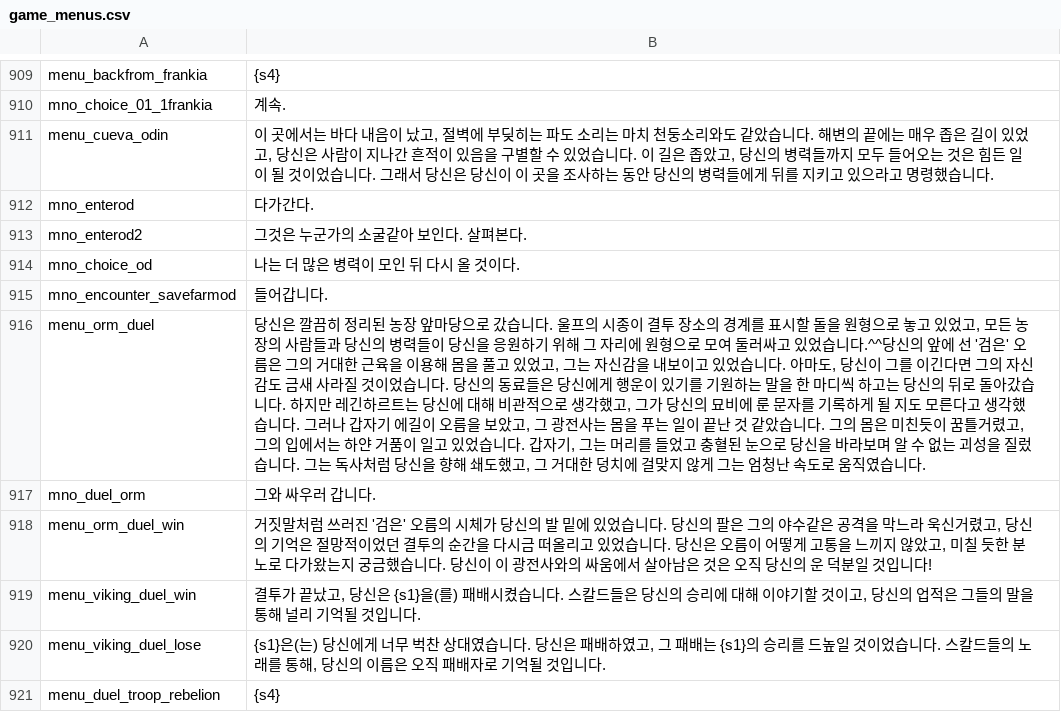
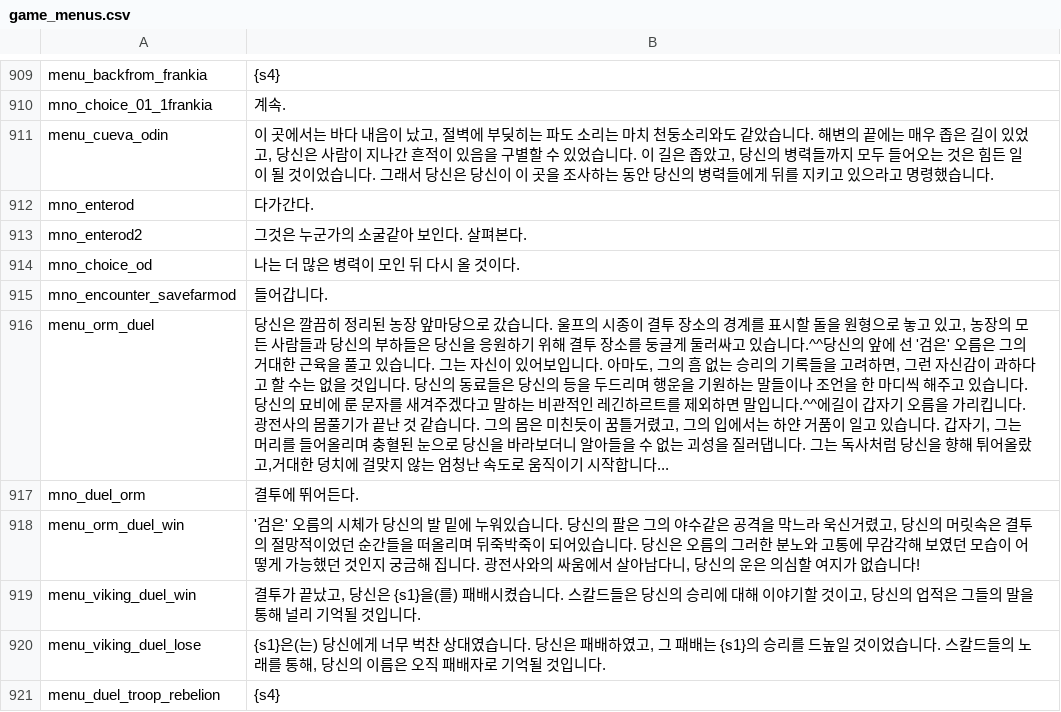
Before and after one commit to 21garam/MB_VikingConquest_R_Korean, a CSV file: languages/en/game_menus.csv, drawn as a sheet; only a part is shown, gaps mark what is left out.

```diff
--- a/languages/en/game_menus.csv
+++ b/languages/en/game_menus.csv
@@ -915,5 +915,5 @@ mno_choice_od|나는 더 많은 병력이 모인 뒤 다시 올 것이다.
 mno_encounter_savefarmod|들어갑니다.
-menu_orm_duel|당신은 깔끔히 정리된 농장 앞마당으로 갔습니다. 울프의 시종이 결투 장소의 경계를 표시할 돌을 원형으로 놓고 있었고, 모든 농장의 사람들과 당신의 병력들이 당신을 응원하기 위해 그 자리에 원형으로 모여 둘러싸고 있었습니다.^^당신의 앞에 선 '검은' 오름은 그의 거대한 근육을 이용해 몸을 풀고 있었고, 그는 자신감을 내보이고 있었습니다. 아마도, 당신이 그를 이긴다면 그의 자신감도 금새 사라질 것이었습니다. 당신의 동료들은 당신에게 행운이 있기를 기원하는 말을 한 마디씩 하고는 당신의 뒤로 돌아갔습니다. 하지만 레긴하르트는 당신에 대해 비관적으로 생각했고, 그가 당신의 묘비에 룬 문자를 기록하게 될 지도 모른다고 생각했습니다. 그러나 갑자기 에길이 오름을 보았고, 그 광전사는 몸을 푸는 일이 끝난 것 같았습니다. 그의 몸은 미친듯이 꿈틀거렸고, 그의 입에서는 하얀 거품이 일고 있었습니다. 갑자기, 그는 머리를 들었고 충혈된 눈으로 당신을 바라보며 알 수 없는 괴성을 질렀습니다. 그는 독사처럼 당신을 향해 쇄도했고, 그 거대한 덩치에 걸맞지 않게 그는 엄청난 속도로 움직였습니다.
-mno_duel_orm|그와 싸우러 갑니다.
-menu_orm_duel_win|거짓말처럼 쓰러진 '검은' 오름의 시체가 당신의 발 밑에 있었습니다. 당신의 팔은 그의 야수같은 공격을 막느라 욱신거렸고, 당신의 기억은 절망적이었던 결투의 순간을 다시금 떠올리고 있었습니다. 당신은 오름이 어떻게 고통을 느끼지 않았고, 미칠 듯한 분노로 다가왔는지 궁금했습니다. 당신이 이 광전사와의 싸움에서 살아남은 것은 오직 당신의 운 덕분일 것입니다!
+menu_orm_duel|당신은 깔끔히 정리된 농장 앞마당으로 갔습니다. 울프의 시종이 결투 장소의 경계를 표시할 돌을 원형으로 놓고 있고, 농장의 모든 사람들과 당신의 부하들은 당신을 응원하기 위해 결투 장소를 둥글게 둘러싸고 있습니다.^^당신의 앞에 선 '검은' 오름은 그의 거대한 근육을 풀고 있습니다. 그는 자신이 있어보입니다. 아마도, 그의 흠 없는 승리의 기록들을 고려하면, 그런 자신감이 과하다고 할 수는 없을 것입니다. 당신의 동료들은 당신의 등을 두드리며 행운을 기원하는 말들이나 조언을 한 마디씩 해주고 있습니다. 당신의 묘비에 룬 문자를 새겨주겠다고 말하는 비관적인 레긴하르트를 제외하면 말입니다.^^에길이 갑자기 오름을 가리킵니다. 광전사의 몸풀기가 끝난 것 같습니다. 그의 몸은 미친듯이 꿈틀거렸고, 그의 입에서는 하얀 거품이 일고 있습니다. 갑자기, 그는 머리를 들어올리며 충혈된 눈으로 당신을 바라보더니 알아들을 수 없는 괴성을 질러댑니다. 그는 독사처럼 당신을 향해 튀어올랐고,거대한 덩치에 걸맞지 않는 엄청난 속도로 움직이기 시작합니다...
+mno_duel_orm|결투에 뛰어든다.
+menu_orm_duel_win|'검은' 오름의 시체가 당신의 발 밑에 누워있습니다. 당신의 팔은 그의 야수같은 공격을 막느라 욱신거렸고, 당신의 머릿속은 결투의 절망적이었던 순간들을 떠올리며 뒤죽박죽이 되어있습니다. 당신은 오름의 그러한 분노와 고통에 무감각해 보였던 모습이 어떻게 가능했던 것인지 궁금해 집니다. 광전사와의 싸움에서 살아남다니, 당신의 운은 의심할 여지가 없습니다!
 menu_viking_duel_win|결투가 끝났고, 당신은 {s1}을(를) 패배시켰습니다. 스칼드들은 당신의 승리에 대해 이야기할 것이고, 당신의 업적은 그들의 말을 통해 널리 기억될 것입니다.
```
Also changed, not shown: languages/en/quick_strings.csv, 1 other file.
